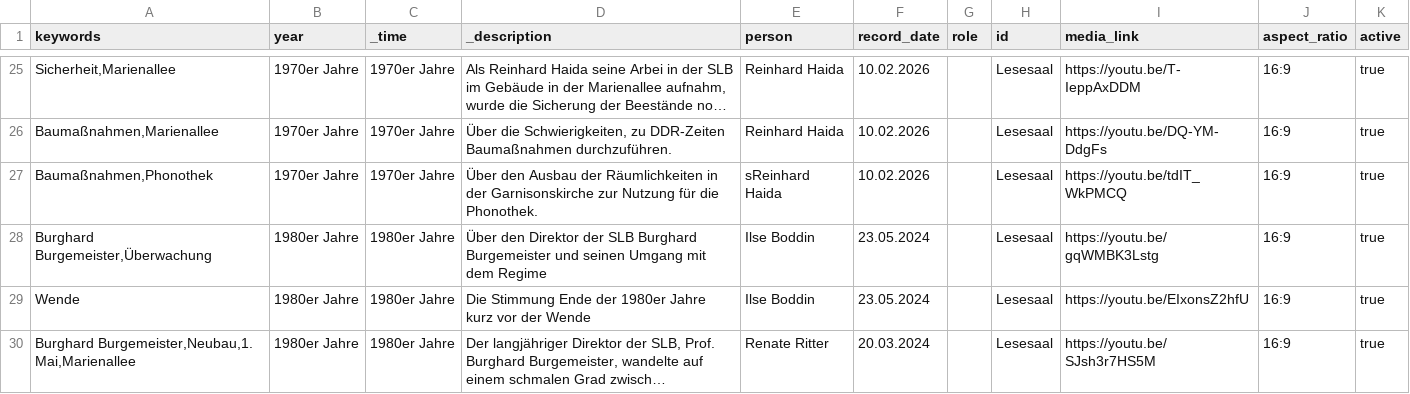
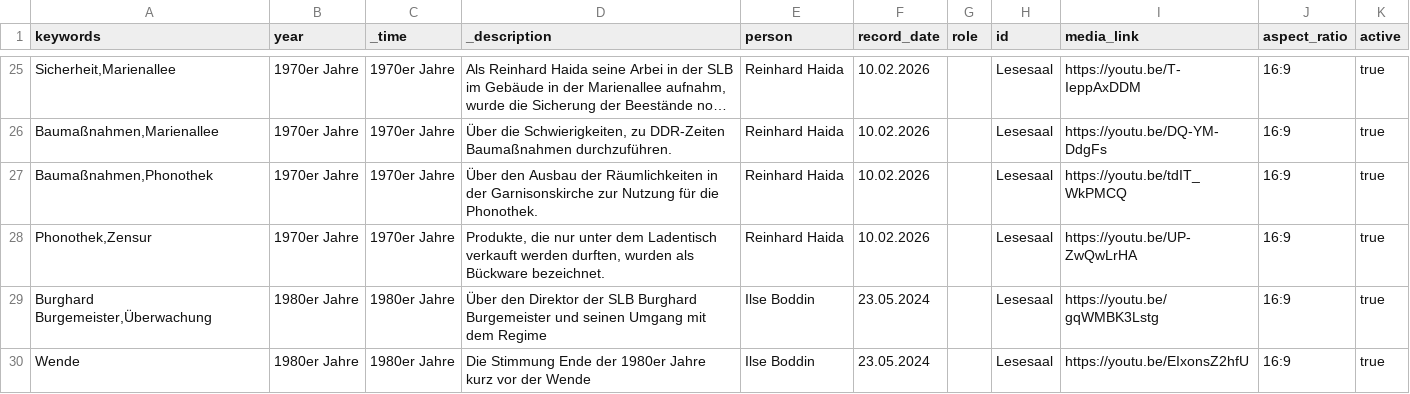
Before and after one commit to robertcornelisschuppe/Erinnerungen-an-die-SLB, a CSV file: data.csv, drawn as a sheet; only a part is shown, gaps mark what is left out; the shorter side is filled out with more unchanged rows; long unchanged cells end in …; the diff names each change by its address in the sheet, - before the commit and + after, or states it on an @@ line.

Commit message:
Update data.csv

```diff
--- a/data.csv
+++ b/data.csv
-E27 (person): sReinhard Haida
+E27 (person): Reinhard Haida
+row 28: Phonothek,Zensur | 1970er Jahre | 1970er Jahre | Produkte, die nur unter dem Ladentisch verkauft werden durften, wurden als Bückware bezeichnet. | Reinhard Haida | 10.02.2026 |  | Lesesaal | https://youtu.be/UP-ZwQwLrHA | 16:9 | true
```
